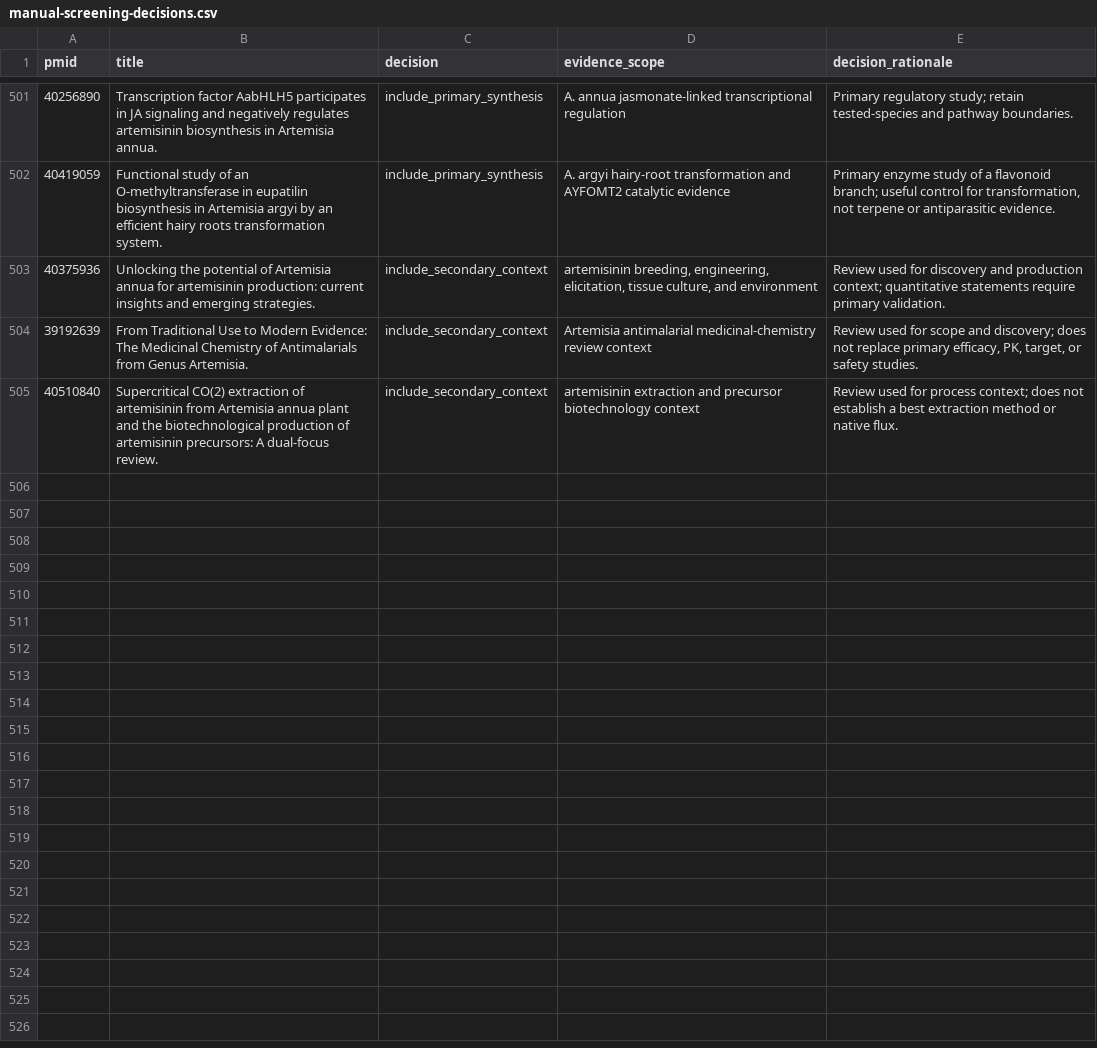
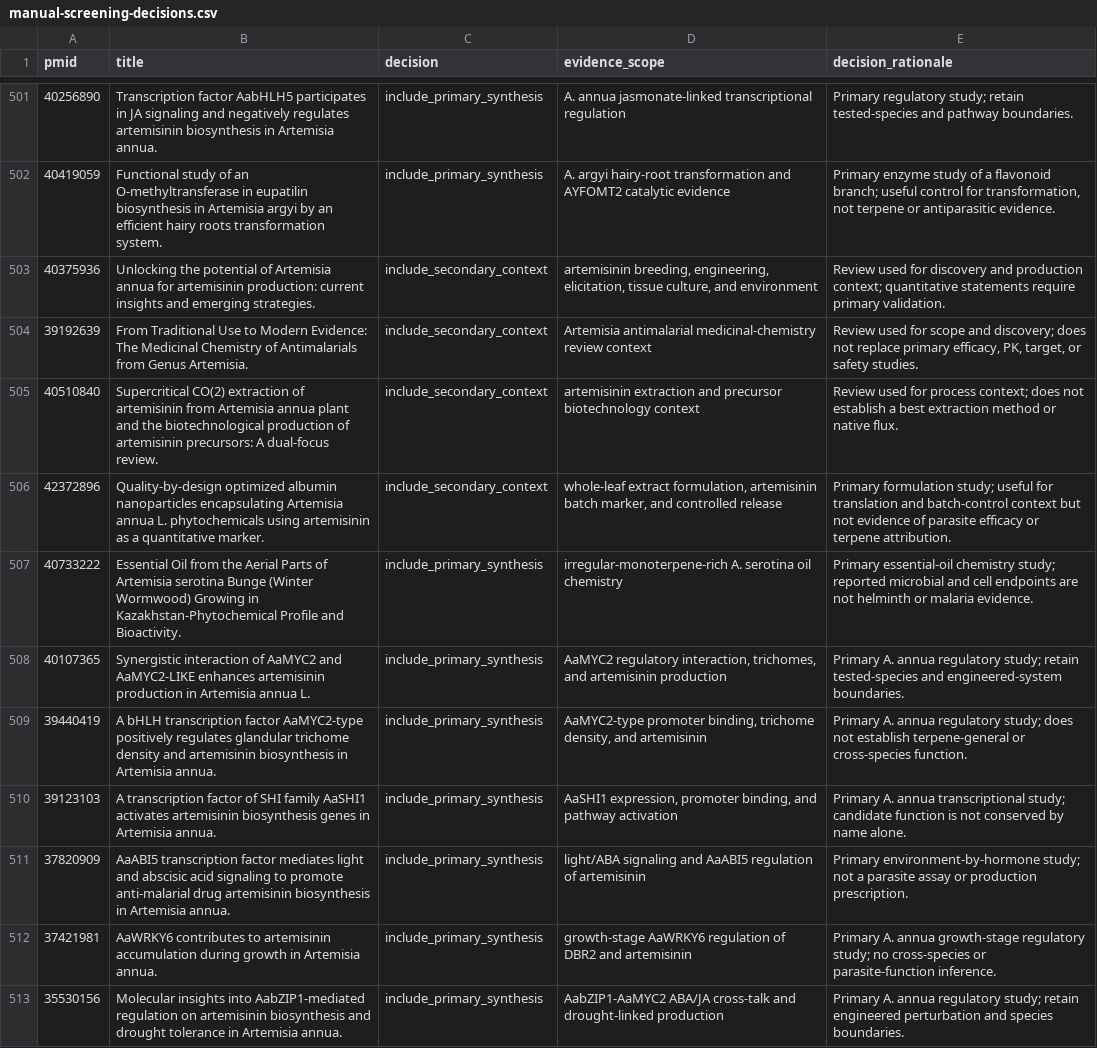
Before and after one commit to dcmcshan/artemisia, a CSV file: manuscript/manual-screening-decisions.csv, drawn as a sheet; only a part is shown, gaps mark what is left out; the diff covers the shown part only.

Commit message:
Add Artemisia parasite and pathway evidence

```diff
--- a/manuscript/manual-screening-decisions.csv
+++ b/manuscript/manual-screening-decisions.csv
@@ -505 +505,9 @@ pmid,title,decision,evidence_scope,decision_rationale
 40510840,"Supercritical CO(2) extraction of artemisinin from Artemisia annua plant and the biotechnological production of artemisinin precursors: A dual-focus review.",include_secondary_context,"artemisinin extraction and precursor biotechnology context","Review used for process context; does not establish a best extraction method or native flux."
+42372896,"Quality-by-design optimized albumin nanoparticles encapsulating Artemisia annua L. phytochemicals using artemisinin as a quantitative marker.",include_secondary_context,"whole-leaf extract formulation, artemisinin batch marker, and controlled release","Primary formulation study; useful for translation and batch-control context but not evidence of parasite efficacy or terpene attribution."
+40733222,"Essential Oil from the Aerial Parts of Artemisia serotina Bunge (Winter Wormwood) Growing in Kazakhstan-Phytochemical Profile and Bioactivity.",include_primary_synthesis,"irregular-monoterpene-rich A. serotina oil chemistry","Primary essential-oil chemistry study; reported microbial and cell endpoints are not helminth or malaria evidence."
+40107365,"Synergistic interaction of AaMYC2 and AaMYC2-LIKE enhances artemisinin production in Artemisia annua L.",include_primary_synthesis,"AaMYC2 regulatory interaction, trichomes, and artemisinin production","Primary A. annua regulatory study; retain tested-species and engineered-system boundaries."
+39440419,"A bHLH transcription factor AaMYC2-type positively regulates glandular trichome density and artemisinin biosynthesis in Artemisia annua.",include_primary_synthesis,"AaMYC2-type promoter binding, trichome density, and artemisinin","Primary A. annua regulatory study; does not establish terpene-general or cross-species function."
+39123103,"A transcription factor of SHI family AaSHI1 activates artemisinin biosynthesis genes in Artemisia annua.",include_primary_synthesis,"AaSHI1 expression, promoter binding, and pathway activation","Primary A. annua transcriptional study; candidate function is not conserved by name alone."
+37820909,"AaABI5 transcription factor mediates light and abscisic acid signaling to promote anti-malarial drug artemisinin biosynthesis in Artemisia annua.",include_primary_synthesis,"light/ABA signaling and AaABI5 regulation of artemisinin","Primary environment-by-hormone study; not a parasite assay or production prescription."
+37421981,"AaWRKY6 contributes to artemisinin accumulation during growth in Artemisia annua.",include_primary_synthesis,"growth-stage AaWRKY6 regulation of DBR2 and artemisinin","Primary A. annua growth-stage regulatory study; no cross-species or parasite-function inference."
+35530156,"Molecular insights into AabZIP1-mediated regulation on artemisinin biosynthesis and drought tolerance in Artemisia annua.",include_primary_synthesis,"AabZIP1-AaMYC2 ABA/JA cross-talk and drought-linked production","Primary A. annua regulatory study; retain engineered perturbation and species boundaries."
```
Also changed, not shown: 8 added rows elsewhere in this file, manuscript/antiparasitic-evidence.csv, manuscript/safety-translation.csv, 11 other files.
